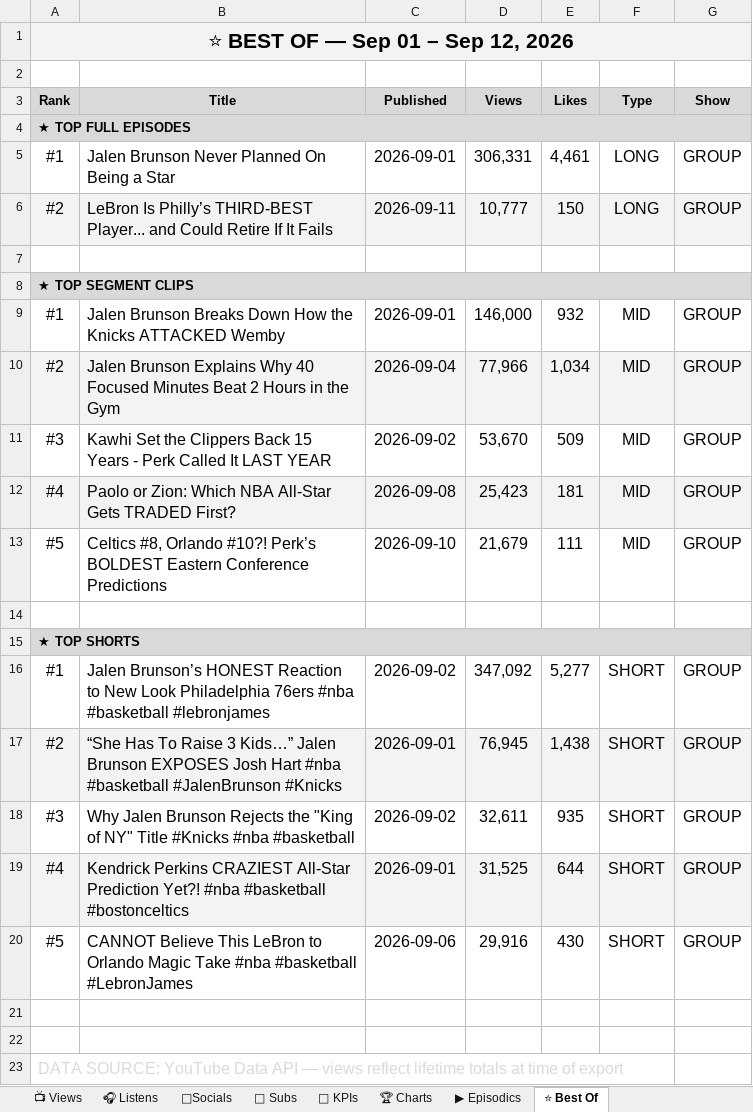
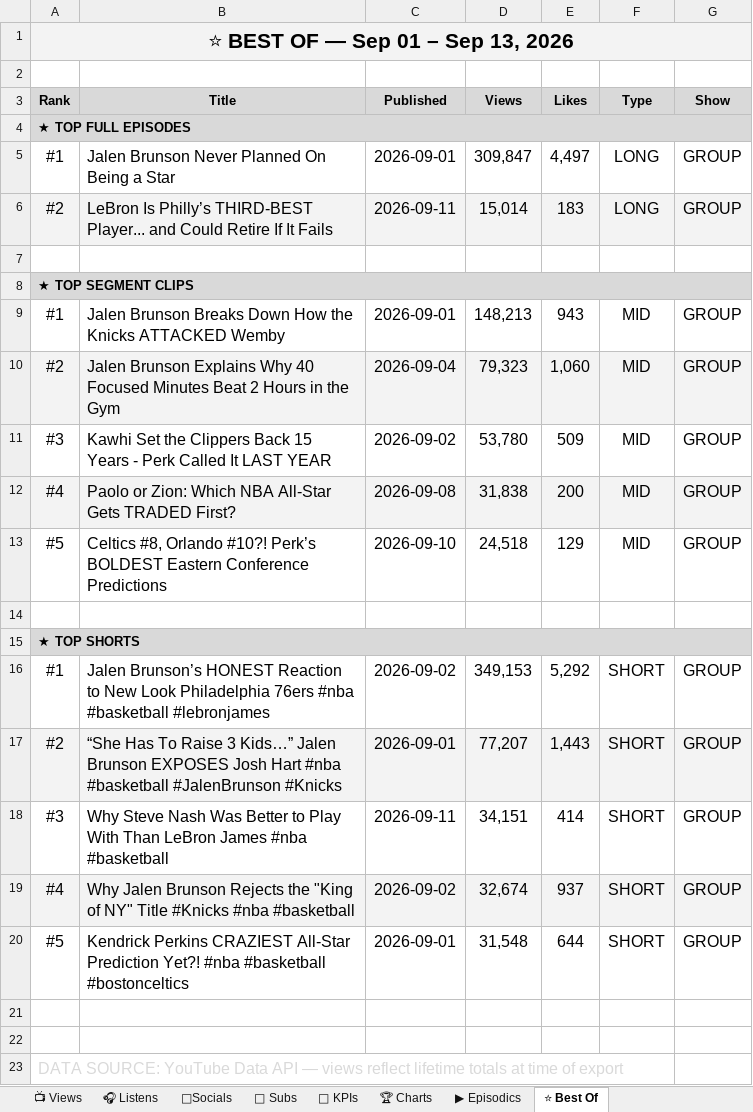
Before and after one commit to raindelaymedia/roadtrippin, an Excel workbook: master/shows/road_trippin/data/Road_Trippin_Analytics_Tracker.xlsx, sheet ⭐ Best Of, drawn as a sheet; values as stored, in another font and other column widths than the file's, no borders; the diff names each change by its address in the sheet, - before the commit and + after, or states it on an @@ line.

```diff
--- a/master/shows/road_trippin/data/Road_Trippin_Analytics_Tracker.xlsx (sheet ⭐ Best Of)
+++ b/master/shows/road_trippin/data/Road_Trippin_Analytics_Tracker.xlsx (sheet ⭐ Best Of)
-A1 (Rank): ⭐ BEST OF — Sep 01 – Sep 12, 2026
+A1 (Rank): ⭐ BEST OF — Sep 01 – Sep 13, 2026
-D5 (Views): 306,331
+D5 (Views): 309,847
-E5 (Likes): 4,461
+E5 (Likes): 4,497
-D6 (Views): 10,777
+D6 (Views): 15,014
-E6 (Likes): 150
+E6 (Likes): 183
-D9 (Views): 146,000
+D9 (Views): 148,213
-E9 (Likes): 932
+E9 (Likes): 943
-D10 (Views): 77,966
+D10 (Views): 79,323
-E10 (Likes): 1,034
+E10 (Likes): 1,060
-D11 (Views): 53,670
+D11 (Views): 53,780
-D12 (Views): 25,423
+D12 (Views): 31,838
-E12 (Likes): 181
+E12 (Likes): 200
-D13 (Views): 21,679
+D13 (Views): 24,518
-E13 (Likes): 111
+E13 (Likes): 129
-D16 (Views): 347,092
+D16 (Views): 349,153
-E16 (Likes): 5,277
+E16 (Likes): 5,292
-D17 (Views): 76,945
+D17 (Views): 77,207
-E17 (Likes): 1,438
+E17 (Likes): 1,443
-B18 (Title): Why Jalen Brunson Rejects the "King of NY" Title #Knicks #nba #basketball
+B18 (Title): Why Steve Nash Was Better to Play With Than LeBron James #nba #basketball
-C18 (Published): 2026-09-02
+C18 (Published): 2026-09-11
-D18 (Views): 32,611
+D18 (Views): 34,151
-E18 (Likes): 935
+E18 (Likes): 414
-B19 (Title): Kendrick Perkins CRAZIEST All-Star Prediction Yet?! #nba #basketball #bostonceltics
+B19 (Title): Why Jalen Brunson Rejects the "King of NY" Title #Knicks #nba #basketball
-C19 (Published): 2026-09-01
+C19 (Published): 2026-09-02
-D19 (Views): 31,525
+D19 (Views): 32,674
-E19 (Likes): 644
+E19 (Likes): 937
-B20 (Title): CANNOT Believe This LeBron to Orlando Magic Take #nba #basketball #LebronJames
+B20 (Title): Kendrick Perkins CRAZIEST All-Star Prediction Yet?! #nba #basketball #bostonceltics
-C20 (Published): 2026-09-06
+C20 (Published): 2026-09-01
-D20 (Views): 29,916
+D20 (Views): 31,548
-E20 (Likes): 430
+E20 (Likes): 644
```
Also changed, not shown: sheet 👥 Subs, sheet 🔑 KPIs, sheet 📺 Views, sheet ▶ Episodics, 8 other files.
